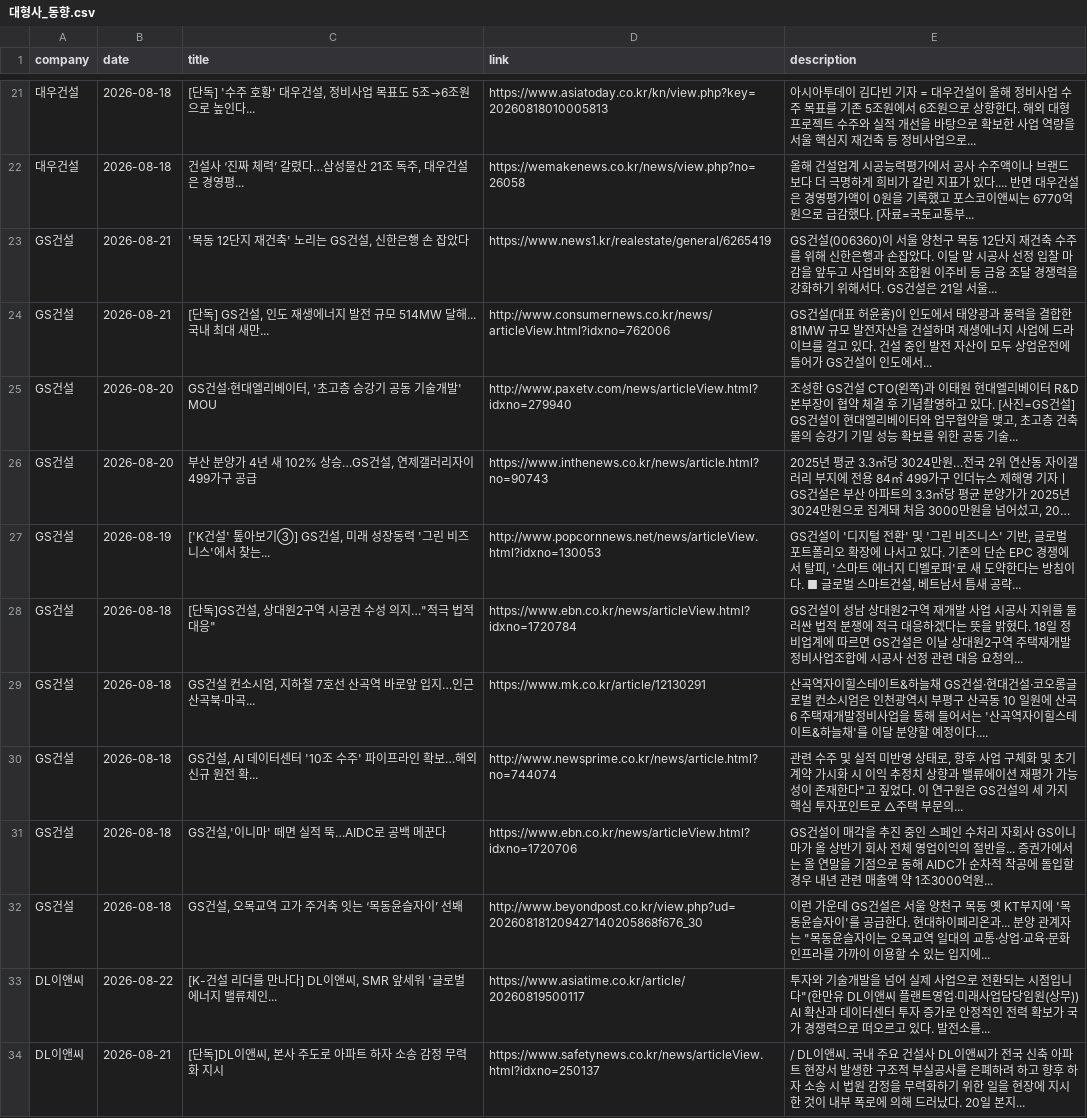
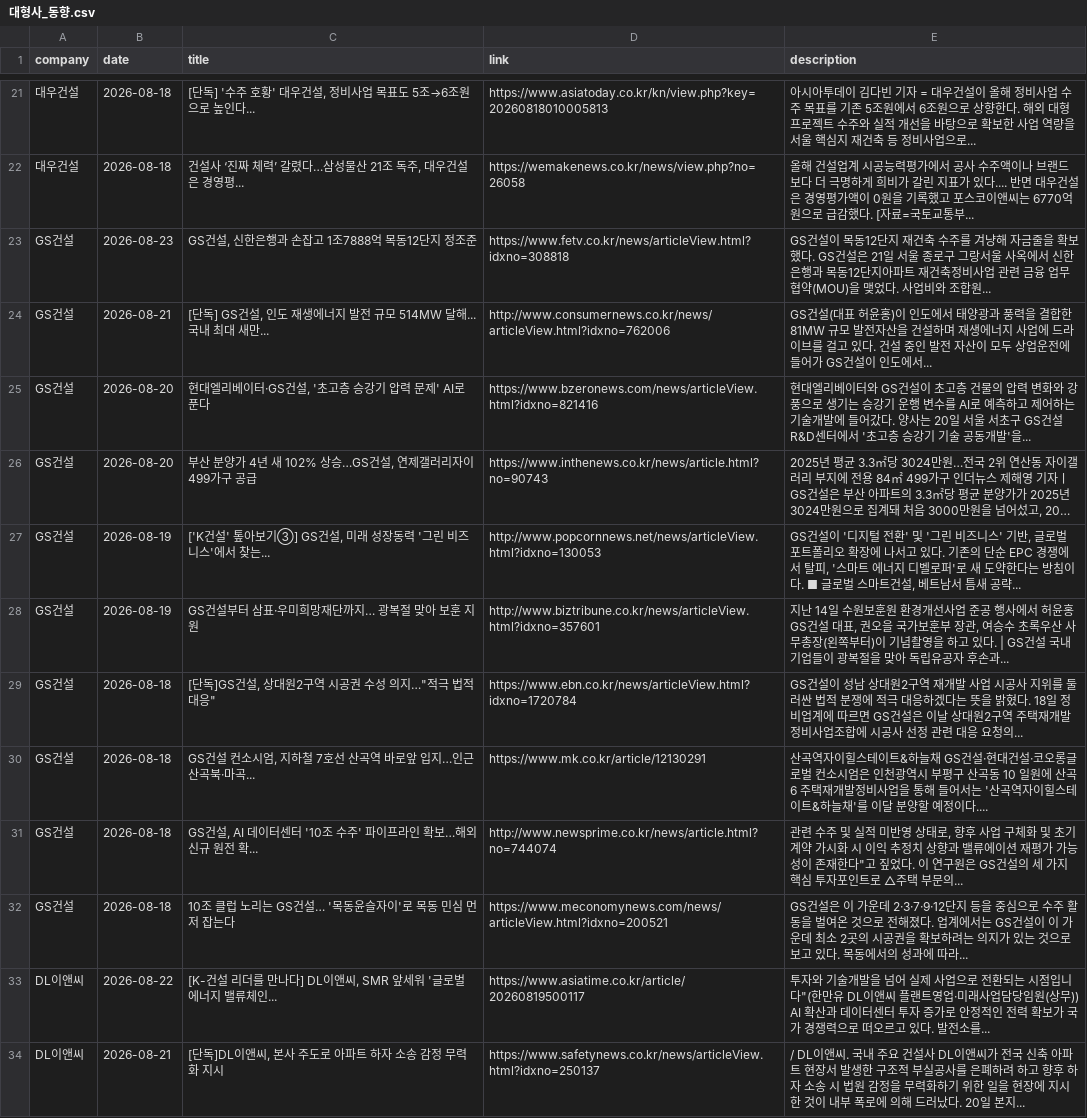
Before and after one commit to hdec-daily-news/hdec-competitors, a CSV file: 대형사_동향.csv, drawn as a sheet; only a part is shown, gaps mark what is left out; long unchanged cells end in …; removed rows and columns are numbered as before the commit, all else as after; the diff names each change by its address in the sheet, - before the commit and + after, or states it on an @@ line.

```diff
--- a/대형사_동향.csv
+++ b/대형사_동향.csv
-row 23: GS건설 | 2026-08-21 | '목동 12단지 재건축' 노리는 GS건설, 신한은행 손 잡았다 | https://www.news1.kr/realestate/general/6265419 | GS건설(006360)이 서울 양천구 목동 12단지 재건축 수주를 위해 신한은행과 손잡았다. 이달 말 시공사 선정 입찰 마감을 앞두고 사업비와 조합원 이주비 등 금융 조달 경쟁력을 강화하기 위해서다. GS건설은 21일 서울...
+row 23: GS건설 | 2026-08-23 | GS건설, 신한은행과 손잡고 1조7888억 목동12단지 정조준 | https://www.fetv.co.kr/news/articleView.html?idxno=308818 | GS건설이 목동12단지 재건축 수주를 겨냥해 자금줄을 확보했다. GS건설은 21일 서울 종로구 그랑서울 사옥에서 신한은행과 목동12단지아파트 재건축정비사업 관련 금융 업무협약(MOU)을 맺었다. 사업비와 조합원...
-C25 (title): GS건설·현대엘리베이터, '초고층 승강기 공동 기술개발' MOU
+C25 (title): 현대엘리베이터·GS건설, '초고층 승강기 압력 문제' AI로 푼다
-D25 (link): http://www.paxetv.com/news/articleView.html?idxno=279940
+D25 (link): https://www.bzeronews.com/news/articleView.html?idxno=821416
-E25 (description): 조성한 GS건설 CTO(왼쪽)과 이태원 현대엘리베이터 R&D본부장이 협약 체결 후 기념촬영하고 있다. [사진=GS건설] GS건설이 현대엘리베이터와 업무협약을 맺고, 초고층 건축물의 승강기 기밀 성능 확보를 위한 공동 기술...
+E25 (description): 현대엘리베이터와 GS건설이 초고층 건물의 압력 변화와 강풍으로 생기는 승강기 운행 변수를 AI로 예측하고 제어하는 기술개발에 들어갔다. 양사는 20일 서울 서초구 GS건설 R&D센터에서 '초고층 승강기 기술 공동개발'을...
+row 28: GS건설 | 2026-08-19 | GS건설부터 삼표·우미희망재단까지… 광복절 맞아 보훈 지원 | http://www.biztribune.co.kr/news/articleView.html?idxno=357601 | 지난 14일 수원보훈원 환경개선사업 준공 행사에서 허윤홍 GS건설 대표, 권오을 국가보훈부 장관, 여승수 초록우산 사무총장(왼쪽부터)이 기념촬영을 하고 있다. | GS건설 국내 기업들이 광복절을 맞아 독립유공자 후손과...
-C32 (title): GS건설,'이니마' 떼면 실적 뚝…AIDC로 공백 메꾼다
+C32 (title): 10조 클럽 노리는 GS건설… '목동윤슬자이'로 목동 민심 먼저 잡는다
-D32 (link): https://www.ebn.co.kr/news/articleView.html?idxno=1720706
+D32 (link): https://www.meconomynews.com/news/articleView.html?idxno=200521
-E32 (description): GS건설이 매각을 추진 중인 스페인 수처리 자회사 GS이니마가 올 상반기 회사 전체 영업이익의 절반을... 증권가에서는 올 연말을 기점으로 동해 AIDC가 순차적 착공에 돌입할 경우 내년 관련 매출액 약 1조3000억원...
+E32 (description): GS건설은 이 가운데 2·3·7·9·12단지 등을 중심으로 수주 활동을 벌여온 것으로 전해졌다. 업계에서는 GS건설이 이 가운데 최소 2곳의 시공권을 확보하려는 의지가 있는 것으로 보고 있다. 목동에서의 성과에 따라...
-row 32: GS건설 | 2026-08-18 | GS건설, 오목교역 고가 주거축 잇는 ‘목동윤슬자이’ 선봬 | http://www.beyondpost.co.kr/view.php?ud=202608181209427140205868f676_30 | 이런 가운데 GS건설은 서울 양천구 목동 옛 KT부지에 '목동윤슬자이'를 공급한다. 현대하이페리온과... 분양 관계자는 "목동윤슬자이는 오목교역 일대의 교통·상업·교육·문화 인프라를 가까이 이용할 수 있는 입지에...
```
Also changed, not shown: 1 other file.
